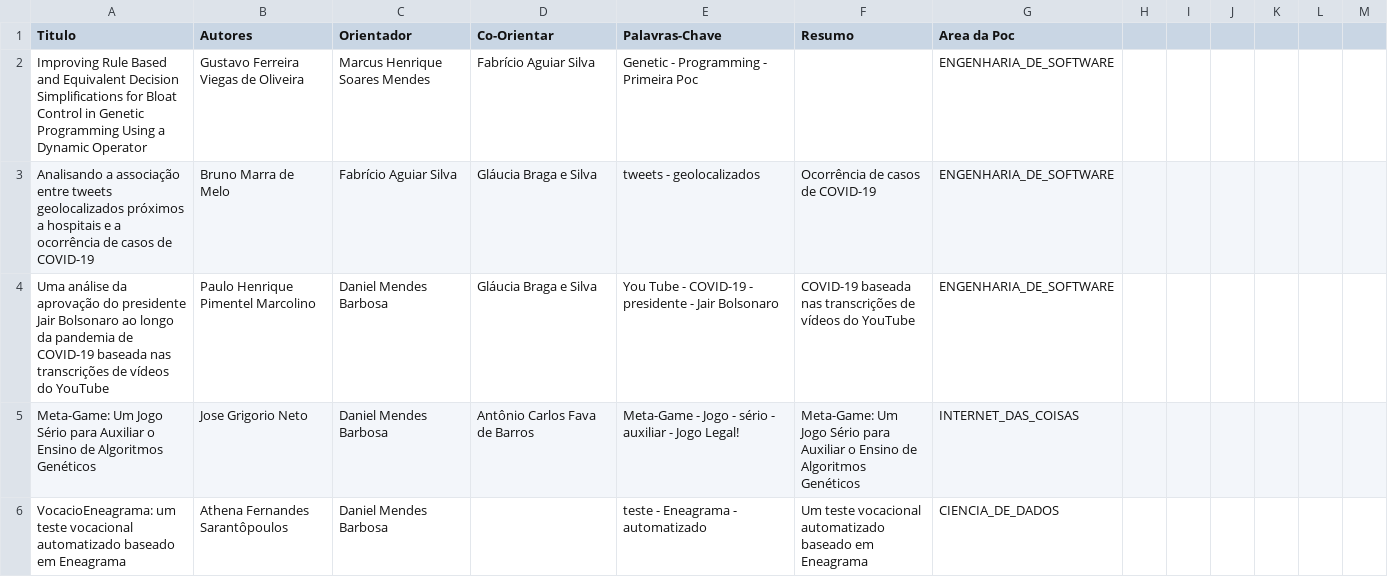
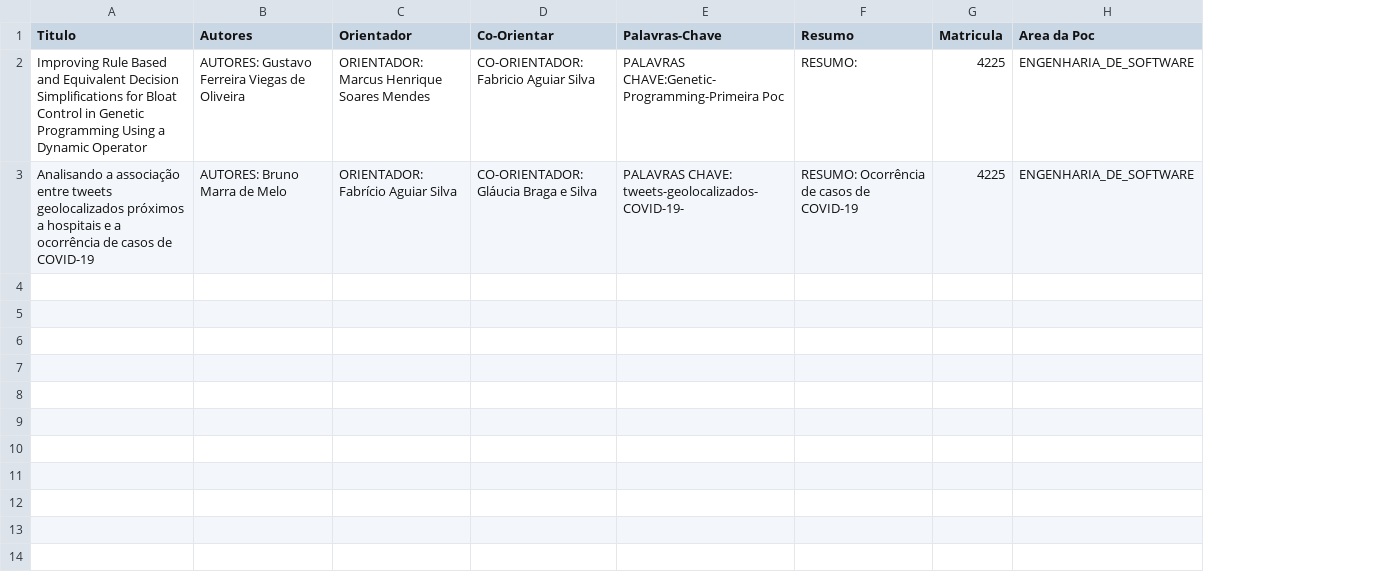
Before and after one commit to gutox2001/GetPoc, a CSV file: src/regs/pocs.csv, drawn as a sheet; only a part is shown; removed rows and columns are numbered as before the commit, all else as after; the diff covers the shown part only; the diff names each change by its address in the sheet, - before the commit and + after, or states it on an @@ line.

```diff
--- a/src/regs/pocs.csv
+++ b/src/regs/pocs.csv
+column G (Matricula), rows 2-3: 4225 | 4225
-column H, empty
-column I, empty
-column J, empty
-column K, empty
-column L, empty
-column M, empty
-B2 (Autores): Gustavo Ferreira Viegas de Oliveira
+B2 (Autores): AUTORES: Gustavo Ferreira Viegas de Oliveira
-C2 (Orientador): Marcus Henrique Soares Mendes
+C2 (Orientador): ORIENTADOR: Marcus Henrique Soares Mendes
-D2 (Co-Orientar): Fabrício Aguiar Silva
+D2 (Co-Orientar): CO-ORIENTADOR: Fabricio Aguiar Silva
-E2 (Palavras-Chave): Genetic - Programming - Primeira Poc
+E2 (Palavras-Chave): PALAVRAS CHAVE:Genetic-Programming-Primeira Poc
-F2 (Resumo): (empty)
+F2 (Resumo): RESUMO:
-B3 (Autores): Bruno Marra de Melo
+B3 (Autores): AUTORES: Bruno Marra de Melo
-C3 (Orientador): Fabrício Aguiar Silva
+C3 (Orientador): ORIENTADOR: Fabrício Aguiar Silva
-D3 (Co-Orientar): Gláucia Braga e Silva
+D3 (Co-Orientar): CO-ORIENTADOR: Gláucia Braga e Silva
-E3 (Palavras-Chave): tweets - geolocalizados
+E3 (Palavras-Chave): PALAVRAS CHAVE: tweets-geolocalizados-COVID-19-
-F3 (Resumo): Ocorrência de casos de COVID-19
+F3 (Resumo): RESUMO: Ocorrência de casos de COVID-19
-row 4: Uma análise da aprovação do presidente Jair Bolsonaro ao longo da pandemia de COVID-19 baseada nas transcrições de vídeos do YouTube | Paulo Henrique Pimentel Marcolino | Daniel Mendes Barbosa | Gláucia Braga e Silva | You Tube - COVID-19 - presidente - Jair Bolsonaro | COVID-19 baseada nas transcrições de vídeos do YouTube | ENGENHARIA_DE_SOFTWARE
-row 5: Meta-Game: Um Jogo Sério para Auxiliar o Ensino de Algoritmos Genéticos | Jose Grigorio Neto | Daniel Mendes Barbosa | Antônio Carlos Fava de Barros | Meta-Game - Jogo - sério - auxiliar - Jogo Legal! | Meta-Game: Um Jogo Sério para Auxiliar o Ensino de Algoritmos Genéticos | INTERNET_DAS_COISAS
-row 6: VocacioEneagrama: um teste vocacional automatizado baseado em Eneagrama | Athena Fernandes Sarantôpoulos | Daniel Mendes Barbosa |  | teste - Eneagrama - automatizado | Um teste vocacional automatizado baseado em Eneagrama | CIENCIA_DE_DADOS
```
Also changed, not shown: 4 removed rows elsewhere in this file, 3 other files.
